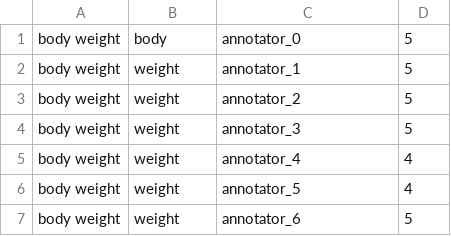
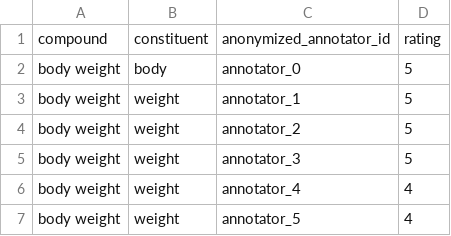
Before and after one commit to uzaberer/Compositionality-Ratings-for-Scientific-Noun-Compounds, a CSV file: all_judgements_anon.csv, drawn as a sheet; only a part is shown; the shorter side is filled out with more unchanged rows.

Commit message:
Add header row to all_judgements_anon.csv

```diff
--- a/all_judgements_anon.csv
+++ b/all_judgements_anon.csv
@@ -1 +1,2 @@
+compound, constituent, anonymized_annotator_id, rating
 body weight, body, annotator_0, 5
```
